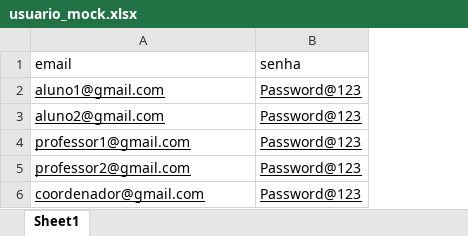
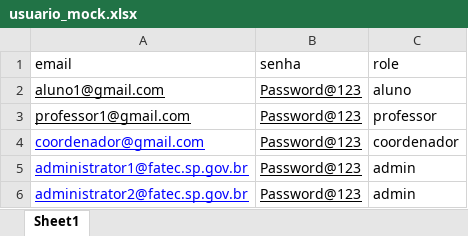
Before and after one commit to isaac-goncalves/gerenciamento-de-salas-V0.1, an Excel workbook: Python ETL/usuario_mock.xlsx, sheet Sheet1, drawn as a sheet; values as stored, in another font and other column widths than the file's, no borders; removed rows and columns are numbered as before the commit, all else as after; the diff names each change by its address in the sheet, - before the commit and + after, or states it on an @@ line.

```diff
--- a/Python ETL/usuario_mock.xlsx (sheet Sheet1)
+++ b/Python ETL/usuario_mock.xlsx (sheet Sheet1)
+column C (role), rows 2-4: aluno | professor | coordenador
-row 3: aluno2@gmail.com | Password@123
-row 5: professor2@gmail.com | Password@123
-A4 text colour: black
+A4 text colour: #0000FF
+row 5: administrator1@fatec.sp.gov.br | Password@123 | admin
+row 6: administrator2@fatec.sp.gov.br | Password@123 | admin
```
Also changed, not shown: Python ETL/BASE_DADOS1.7.xlsx, 5 other files.
